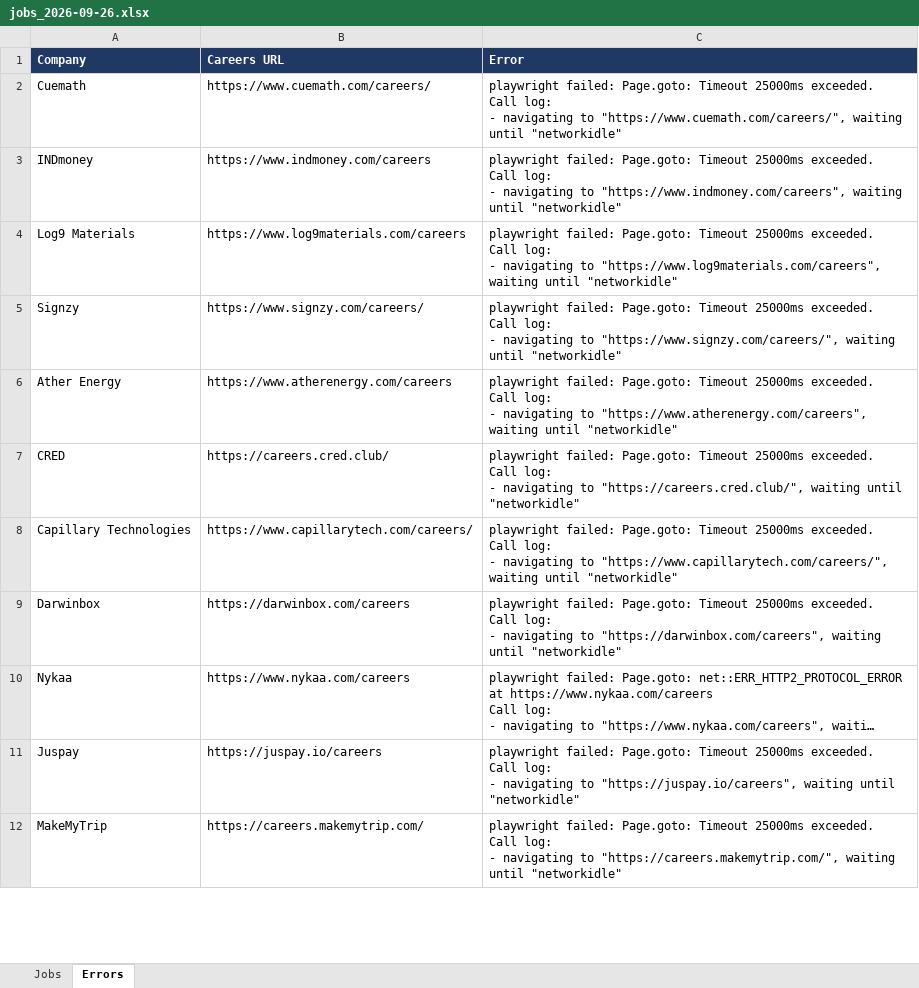
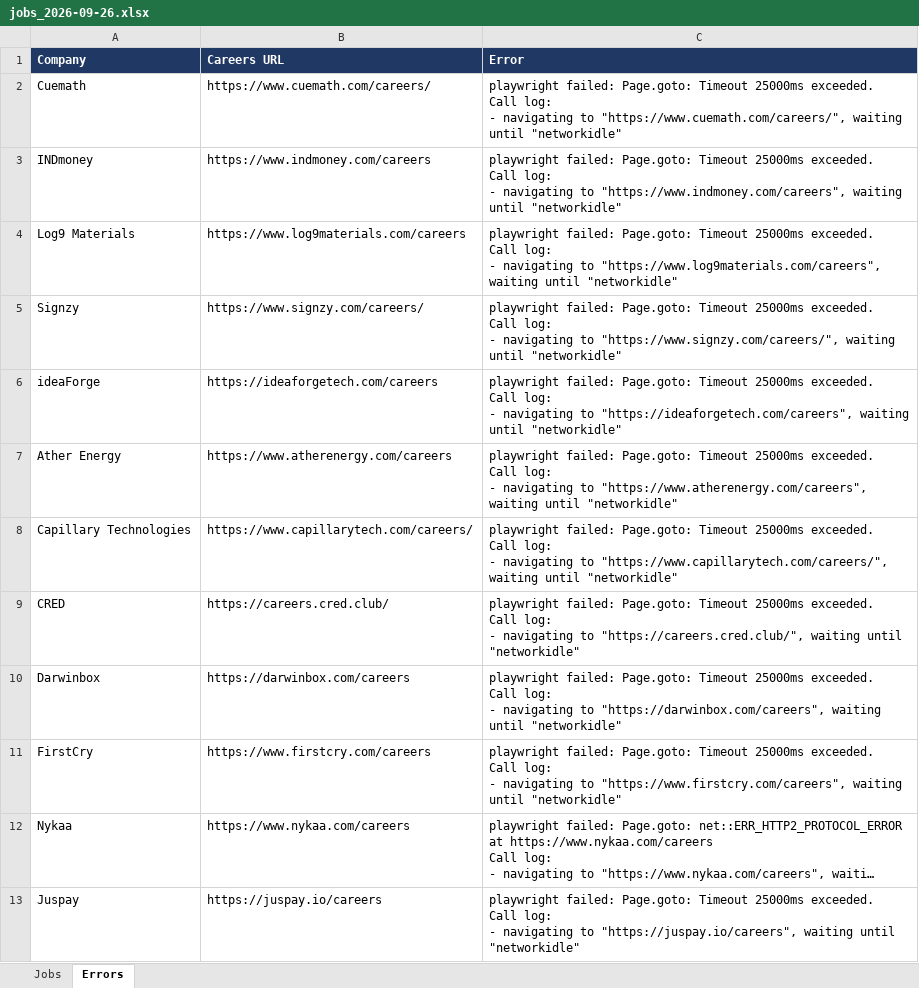
Before and after one commit to Lakshhiitaaa/JobTracker, an Excel workbook: reports/jobs_2026-09-26.xlsx, sheet Errors, drawn as a sheet; only a part is shown; the shorter side is filled out with more unchanged rows; long unchanged cells end in …; values as stored, in another font and other column widths than the file's, no borders; ↵ is a line break in a cell; the diff covers the shown part only; the diff names each change by its address in the sheet, - before the commit and + after, or states it on an @@ line.

```diff
--- a/reports/jobs_2026-09-26.xlsx (sheet Errors)
+++ b/reports/jobs_2026-09-26.xlsx (sheet Errors)
+row 6: ideaForge | https://ideaforgetech.com/careers | playwright failed: Page.goto: Timeout 25000ms exceeded. ↵ Call log: ↵ - navigating to "https://ideaforgetech.com/careers", waiting until "networkidle"
+row 11: FirstCry | https://www.firstcry.com/careers | playwright failed: Page.goto: Timeout 25000ms exceeded. ↵ Call log: ↵ - navigating to "https://www.firstcry.com/careers", waiting until "networkidle"
```
Also changed, not shown: 1 removed row and 1 moved row elsewhere in this sheet, sheet Jobs, 1 other file.
